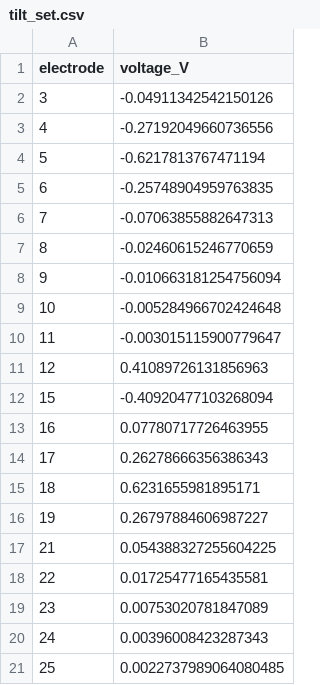
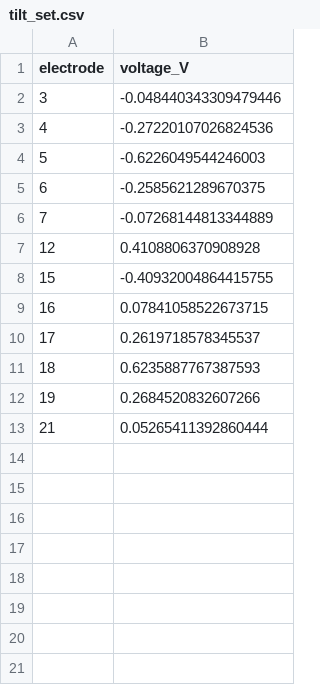
Before and after one commit to PQEGroup/trap_sim_nullspace, a CSV file: lionix_gate/output_file/dc/control_voltage/tilt_set.csv, drawn as a sheet.

```diff
--- a/lionix_gate/output_file/dc/control_voltage/tilt_set.csv
+++ b/lionix_gate/output_file/dc/control_voltage/tilt_set.csv
@@ -1,21 +1,13 @@
 electrode,voltage_V
-3,-0.04911342542150126
-4,-0.27192049660736556
-5,-0.6217813767471194
-6,-0.25748904959763835
-7,-0.07063855882647313
-8,-0.02460615246770659
-9,-0.010663181254756094
-10,-0.005284966702424648
-11,-0.003015115900779647
-12,0.41089726131856963
-15,-0.40920477103268094
-16,0.07780717726463955
-17,0.26278666356386343
-18,0.6231655981895171
-19,0.26797884606987227
-21,0.054388327255604225
-22,0.01725477165435581
-23,0.00753020781847089
-24,0.00396008423287343
-25,0.0022737989064080485
+3,-0.048440343309479446
+4,-0.27220107026824536
+5,-0.6226049544246003
+6,-0.2585621289670375
+7,-0.07268144813344889
+12,0.4108806370908928
+15,-0.40932004864415755
+16,0.07841058522673715
+17,0.2619718578345537
+18,0.6235887767387593
+19,0.2684520832607266
+21,0.05265411392860444
```
Also changed, not shown: lionix_gate/output_file/dc/control_voltage/axial_set.csv, lionix_gate/output_file/dc/control_voltage/xcomp_set.csv, 2 other files.
